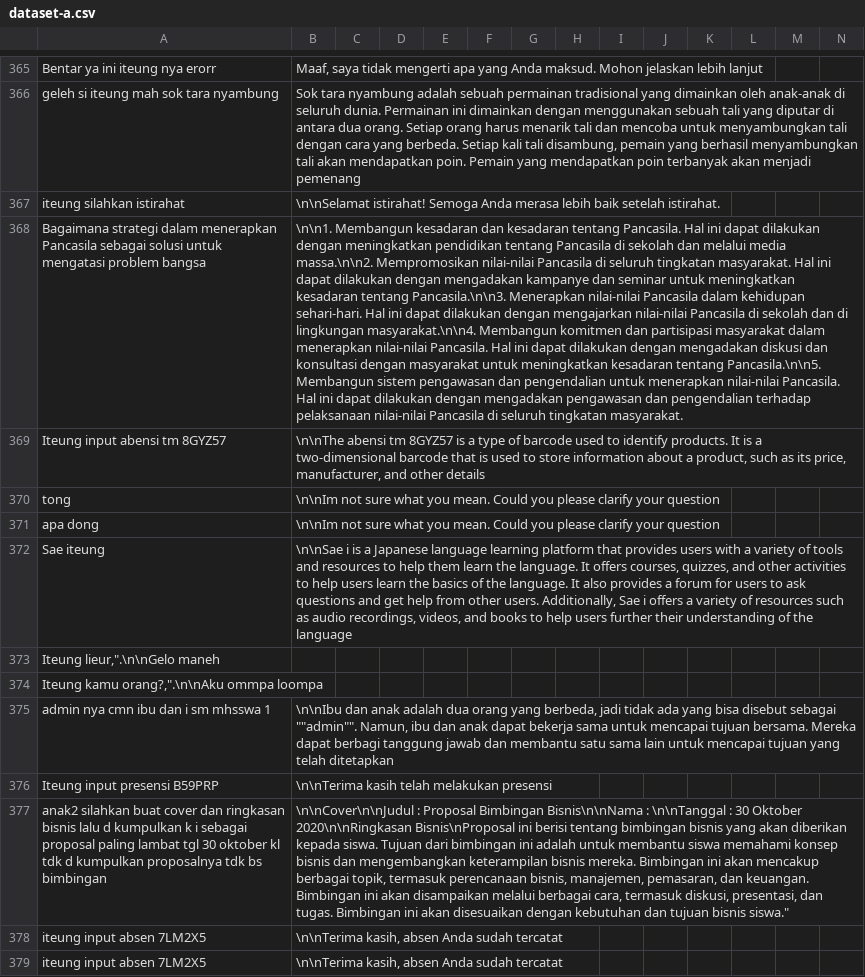
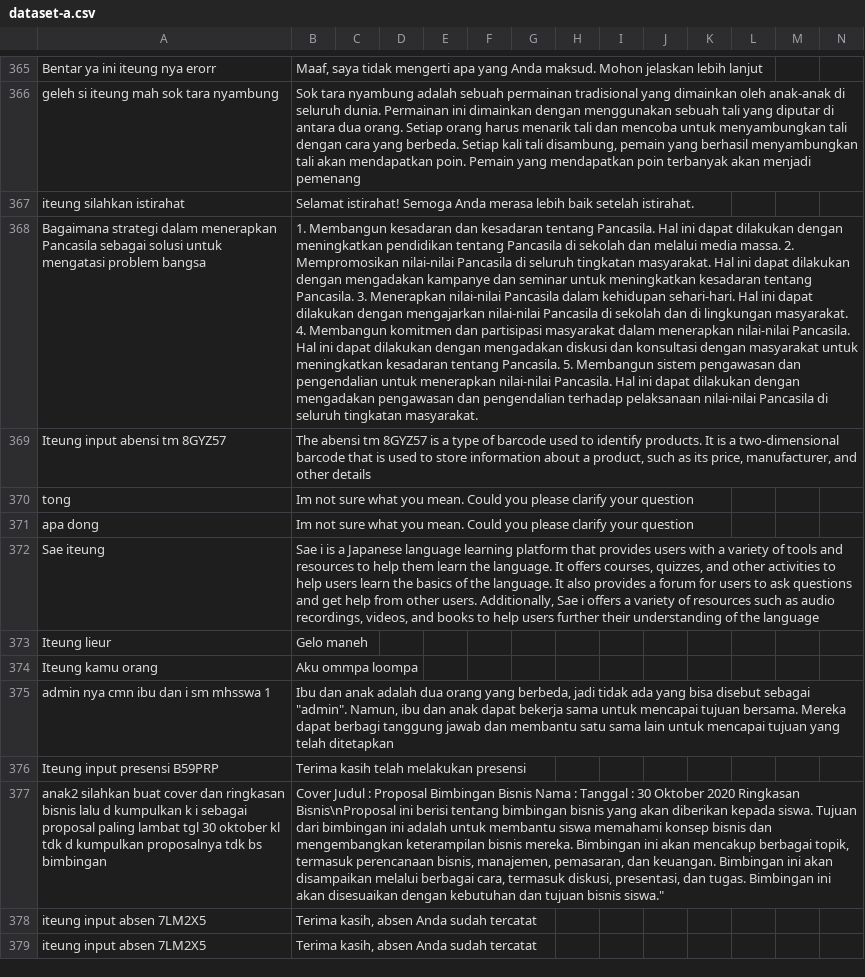
Before and after one commit to cerdas-buatan/dataset, a CSV file: dataset/saw - cleaning 6752-7501/dataset-a.csv, drawn as a sheet; only a part is shown, gaps mark what is left out; removed rows and columns are numbered as before the commit, all else as after; rows hold the shown columns only; the diff covers the shown part only; the diff names each change by its address in the sheet, - before the commit and + after, or states it on an @@ line.

Commit message:
com5

```diff
--- a/dataset/saw - cleaning 6752-7501/dataset-a.csv
+++ b/dataset/saw - cleaning 6752-7501/dataset-a.csv
-B367: \n\nSelamat istirahat! Semoga…
+B367: Selamat istirahat! Semoga…
-B368: \n\n1. Membangun kesadaran dan kesadaran tentang Pancasila. Hal ini dapat dilakukan dengan meningkatkan pendidikan tentang Pancasila di sekolah dan melalui media massa.\n\n2. Mempromosikan nilai-nilai Pancasila di seluruh tingkatan masyarakat. Hal ini dapat dilakukan dengan mengadakan kampanye dan seminar untuk meningkatkan kesadaran tentang Pancasila.\n\n3. Menerapkan nilai-nilai Pancasila dalam kehidupan sehari-hari. Hal ini dapat dilakukan dengan mengajarkan nilai-nilai Pancasila di sekolah dan di lingkungan masyarakat.\n\n4. Membangun komitmen dan partisipasi masyarakat dalam menerapkan nilai-nilai Pancasila. Hal ini dapat dilakukan dengan mengadakan diskusi dan konsultasi dengan masyarakat untuk meningkatkan kesadaran tentang Pancasila.\n\n5. Membangun sistem…
+B368: 1. Membangun kesadaran dan kesadaran tentang Pancasila. Hal ini dapat dilakukan dengan meningkatkan pendidikan tentang Pancasila di sekolah dan melalui media massa. 2. Mempromosikan nilai-nilai Pancasila di seluruh tingkatan masyarakat. Hal ini dapat dilakukan dengan mengadakan kampanye dan seminar untuk meningkatkan kesadaran tentang Pancasila. 3. Menerapkan nilai-nilai Pancasila dalam kehidupan sehari-hari. Hal ini dapat dilakukan dengan mengajarkan nilai-nilai Pancasila di sekolah dan di lingkungan masyarakat. 4. Membangun komitmen dan partisipasi masyarakat dalam menerapkan nilai-nilai Pancasila. Hal ini dapat dilakukan dengan mengadakan diskusi dan konsultasi dengan masyarakat untuk meningkatkan kesadaran tentang Pancasila. 5. Membangun sistem…
-B369: \n\nThe abensi tm…
+B369: The abensi tm…
-B370:B371: \n\nIm not sure…
+B370:B371: Im not sure…
-B372: \n\nSae i is…
+B372: Sae i is…
-row 373: Iteung lieur,".\n\nGelo maneh
-row 374: Iteung kamu orang?,".\n\nAku ommpa loompa
+row 373: Iteung lieur | Gelo maneh
+row 374: Iteung kamu orang | Aku ommpa loompa
-B375: \n\nIbu dan anak adalah dua orang yang berbeda, jadi tidak ada yang bisa disebut sebagai ""admin"". Namun, ibu…
+B375: Ibu dan anak adalah dua orang yang berbeda, jadi tidak ada yang bisa disebut sebagai "admin". Namun, ibu…
-B376: \n\nTerima kasih telah melakukan presensi
+B376: Terima kasih telah melakukan presensi
-B377: \n\nCover\n\nJudul : Proposal Bimbingan Bisnis\n\nNama : \n\nTanggal : 30 Oktober 2020\n\nRingkasan Bisnis\nProposal ini…
+B377: Cover Judul : Proposal Bimbingan Bisnis Nama : Tanggal : 30 Oktober 2020 Ringkasan Bisnis\nProposal ini…
-B378:B379: \n\nTerima kasih, absen Anda sudah tercatat
+B378:B379: Terima kasih, absen Anda sudah tercatat
```
Also changed, not shown: 20 edited cells elsewhere in this file.
